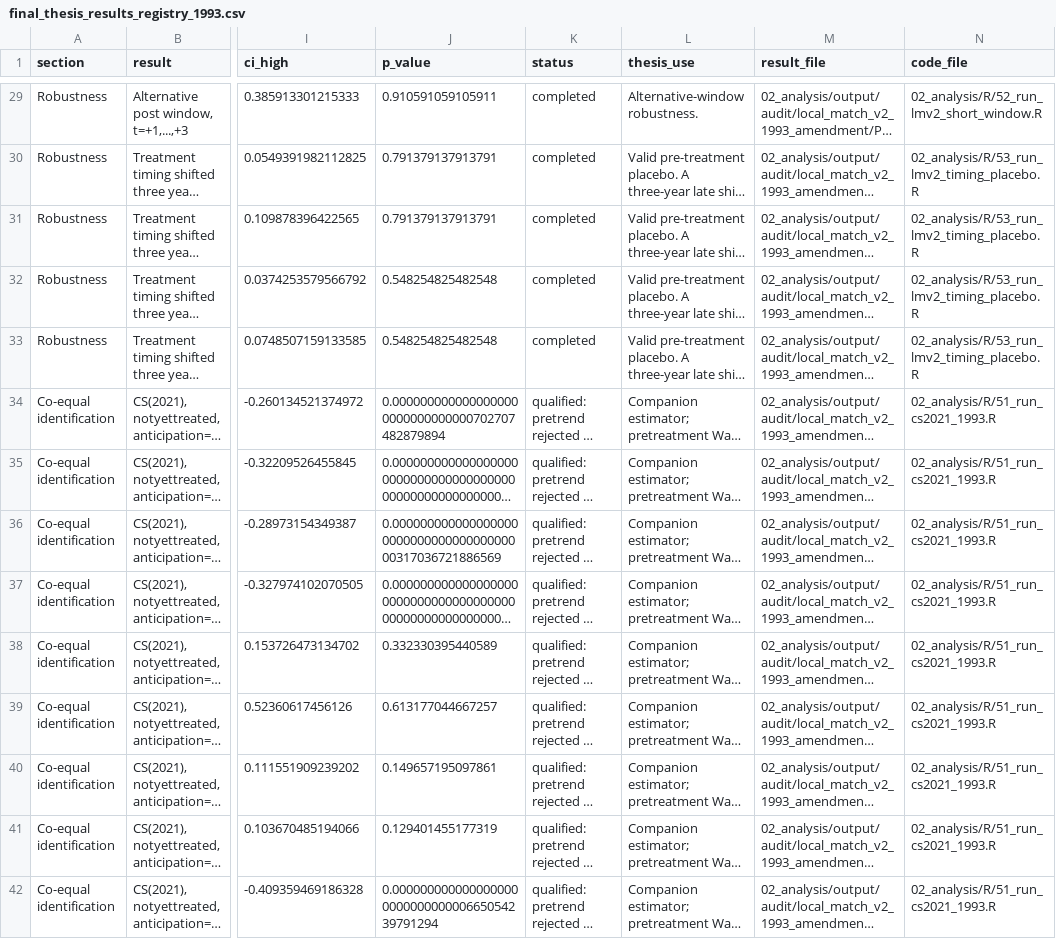
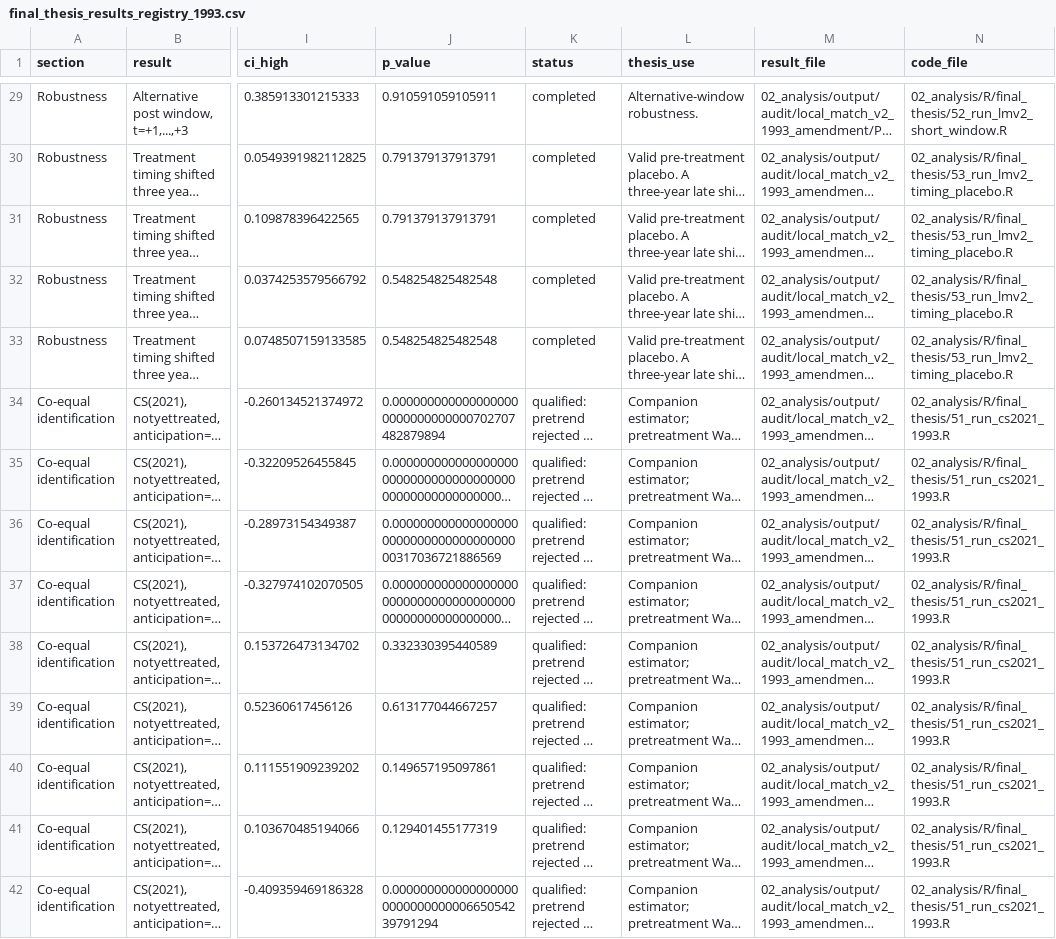
Before and after one commit to timkhleis/ThesisPharma, a CSV file: 02_analysis/notes/final_thesis_results_registry_1993.csv, drawn as a sheet; only a part is shown, gaps mark what is left out; long unchanged cells end in …; the diff covers the shown part only; the diff names each change by its address in the sheet, - before the commit and + after, or states it on an @@ line.

Commit message:
Finalize thesis analysis submission

```diff
--- a/02_analysis/notes/final_thesis_results_registry_1993.csv
+++ b/02_analysis/notes/final_thesis_results_registry_1993.csv
-N29 (code_file): 02_analysis/R/52_run_lmv2_short_window.R
+N29 (code_file): 02_analysis/R/final_thesis/52_run_lmv2_short_window.R
-N30:N33 (code_file): 02_analysis/R/53_run_lmv2_timing_placebo.R
+N30:N33 (code_file): 02_analysis/R/final_thesis/53_run_lmv2_timing_placebo.R
-N34:N42 (code_file): 02_analysis/R/51_run_cs2021_1993.R
+N34:N42 (code_file): 02_analysis/R/final_thesis/51_run_cs2021_1993.R
```
Also changed, not shown: 102 edited cells elsewhere in this file, 02_analysis/notes/thesis_requirements_matrix_1993.csv, 39 other files.
